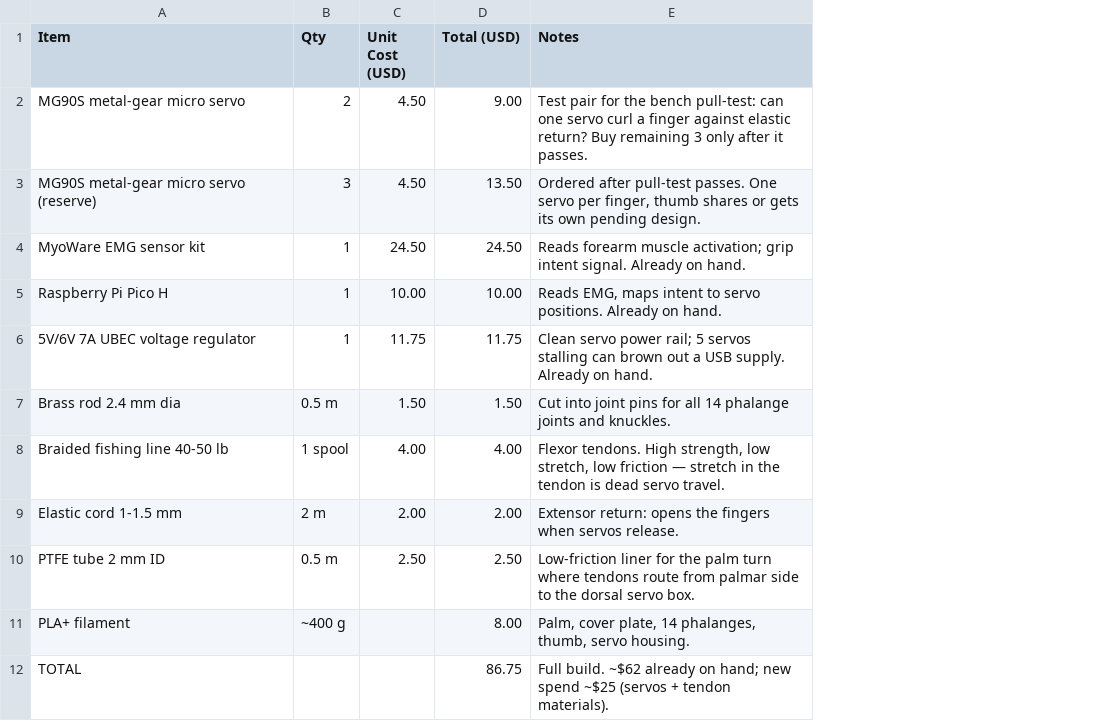
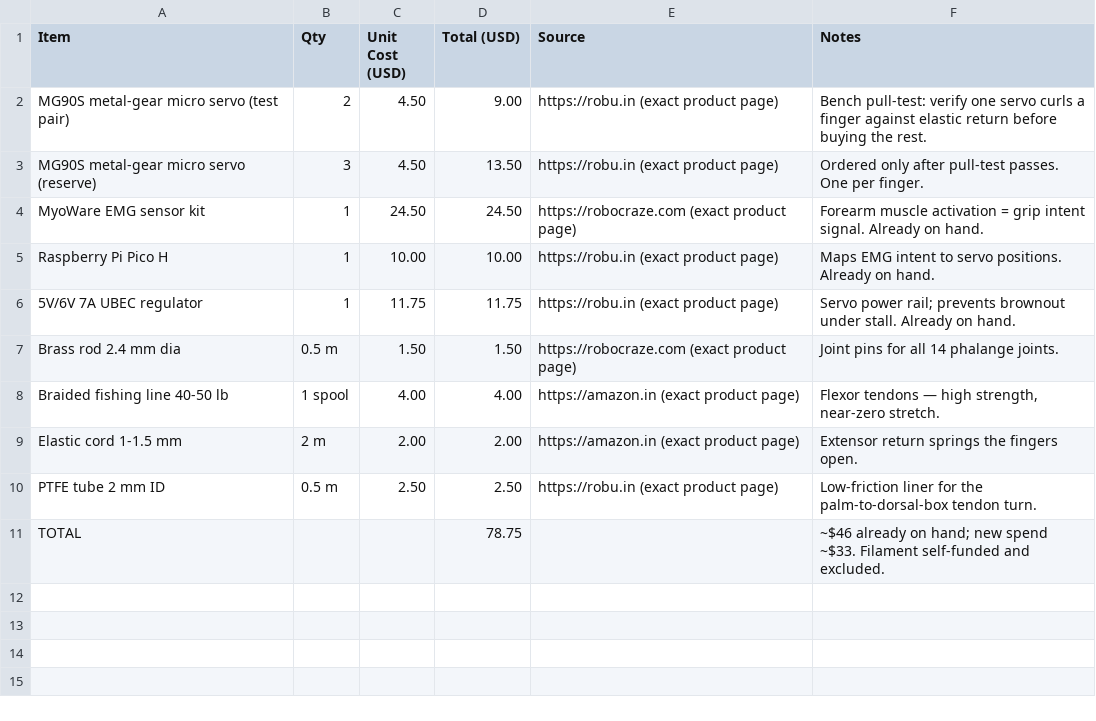
Before and after one commit to Araadh3111/Bionix, a CSV file: BOM.csv, drawn as a sheet; removed rows and columns are numbered as before the commit, all else as after; the diff names each change by its address in the sheet, - before the commit and + after, or states it on an @@ line.

Commit message:
Update BOM.csv

```diff
--- a/BOM.csv
+++ b/BOM.csv
+column E (Source), rows 2-10: https://robu.in (exact product page) | https://robu.in (exact product page) | https://robocraze.com (exact product page) | https://robu.in (exact product page) | https://robu.in (exact product page) | https://robocraze.com (exact product page) | https://amazon.in (exact product page) | https://amazon.in (exact product page) | https://robu.in (exact product page)
-A2 (Item): MG90S metal-gear micro servo
+A2 (Item): MG90S metal-gear micro servo (test pair)
-F2 (Notes): Test pair for the bench pull-test: can one servo curl a finger against elastic return? Buy remaining 3 only after it passes.
+F2 (Notes): Bench pull-test: verify one servo curls a finger against elastic return before buying the rest.
-F3 (Notes): Ordered after pull-test passes. One servo per finger, thumb shares or gets its own pending design.
+F3 (Notes): Ordered only after pull-test passes. One per finger.
-F4 (Notes): Reads forearm muscle activation; grip intent…
+F4 (Notes): Forearm muscle activation = grip intent…
-F5 (Notes): Reads EMG, maps intent to…
+F5 (Notes): Maps EMG intent to…
-A6 (Item): 5V/6V 7A UBEC voltage regulator
+A6 (Item): 5V/6V 7A UBEC regulator
-F6 (Notes): Clean servo power rail; 5 servos stalling can brown out a USB supply. Already on…
+F6 (Notes): Servo power rail; prevents brownout under stall. Already on…
-F7 (Notes): Cut into joint pins for all 14 phalange joints and knuckles.
+F7 (Notes): Joint pins for all 14 phalange joints.
-F8 (Notes): Flexor tendons. High strength, low stretch, low friction — stretch in the tendon is dead servo travel.
+F8 (Notes): Flexor tendons — high strength, near-zero stretch.
-F9 (Notes): Extensor return: opens the fingers when servos release.
+F9 (Notes): Extensor return springs the fingers open.
-F10 (Notes): …for the palm turn where tendons route from palmar side to the dorsal servo box.
+F10 (Notes): …for the palm-to-dorsal-box tendon turn.
-row 11: PLA+ filament | ~400 g |  | 8.00 | Palm, cover plate, 14 phalanges, thumb, servo housing.
-D11 (Total (USD)): 86.75
+D11 (Total (USD)): 78.75
-F11 (Notes): Full build. ~$62 already on hand; new spend ~$25 (servos + tendon materials).
+F11 (Notes): ~$46 already on hand; new spend ~$33. Filament self-funded and excluded.
```
